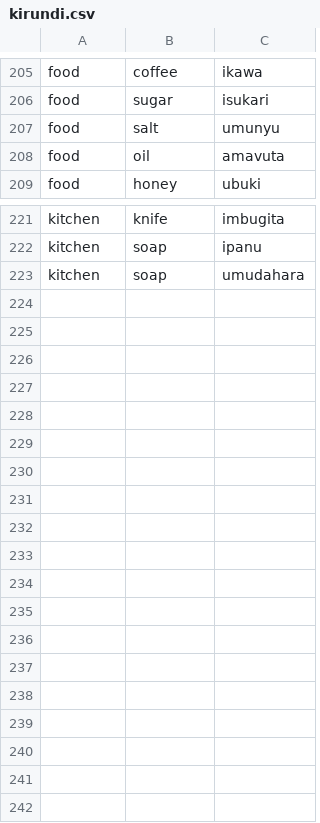
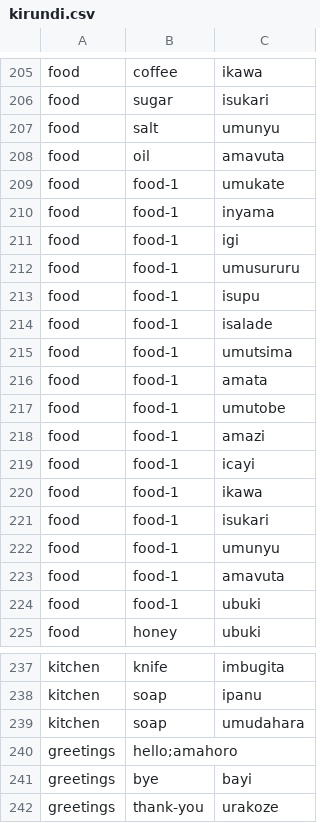
Before and after one commit to lionel-k/lionel-k.github.io, a CSV file: www/lib/learn/translations/kirundi.csv, drawn as a sheet; only a part is shown, gaps mark what is left out.

Commit message:
Add new food translations and greetings

```diff
--- a/www/lib/learn/translations/kirundi.csv
+++ b/www/lib/learn/translations/kirundi.csv
@@ -208,2 +208,18 @@ food,salt,umunyu
 food,oil,amavuta
+food,food-1,umukate
+food,food-1,inyama
+food,food-1,igi
+food,food-1,umusururu
+food,food-1,isupu
+food,food-1,isalade
+food,food-1,umutsima
+food,food-1,amata
+food,food-1,umutobe
+food,food-1,amazi
+food,food-1,icayi
+food,food-1,ikawa
+food,food-1,isukari
+food,food-1,umunyu
+food,food-1,amavuta
+food,food-1,ubuki
 food,honey,ubuki
@@ -223 +239,4 @@ kitchen,soap,ipanu
 kitchen,soap,umudahara
+greetings,hello;amahoro
+greetings,bye,bayi
+greetings,thank-you,urakoze
```
